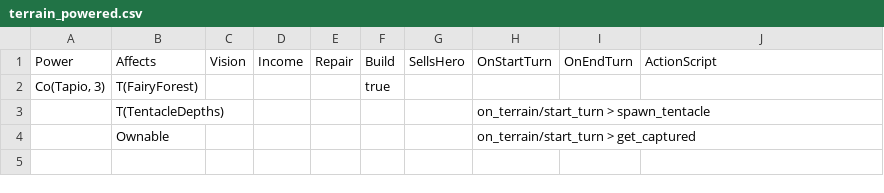
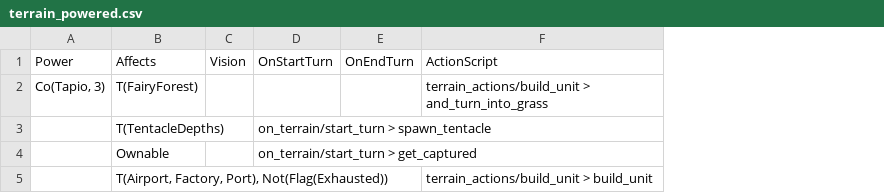
Before and after one commit to stratecide/tbs-core, a CSV file: configs/default_test/terrain_powered.csv, drawn as a sheet; removed rows and columns are numbered as before the commit, all else as after; the diff names each change by its address in the sheet, - before the commit and + after, or states it on an @@ line.

Commit message:
added first TerrainAction: it allows building units again!

```diff
--- a/configs/default_test/terrain_powered.csv
+++ b/configs/default_test/terrain_powered.csv
-column D, row 1: Income
-column E, row 1: Repair
-column F, rows 1-2: Build | true
-column G, row 1: SellsHero
-F2: (empty)
+F2: terrain_actions/build_unit > and_turn_into_grass
+row 5:  | T(Airport, Factory, Port), Not(Flag(Exhausted)) |  |  |  | terrain_actions/build_unit > build_unit
```
Also changed, not shown: configs/default_test/tables.csv, 7 other files.
